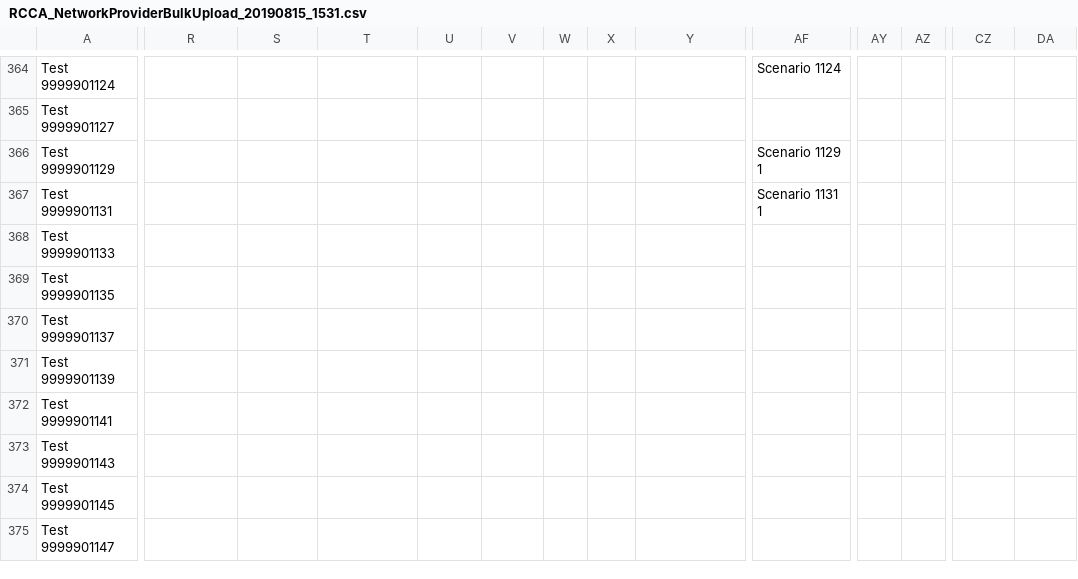
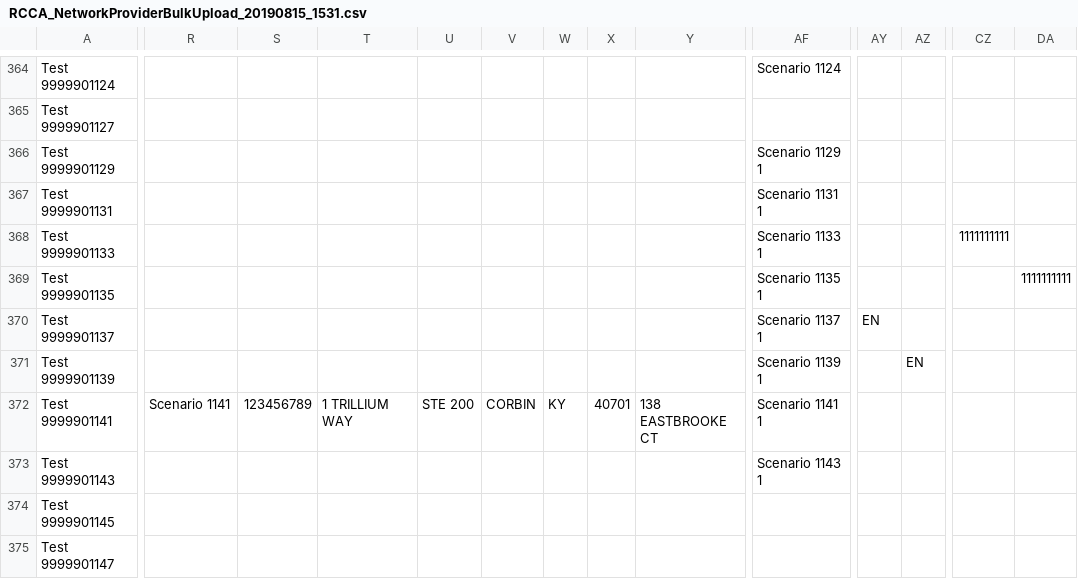
Before and after one commit to dseyfullin/Bulk_Upload_Automation, a CSV file: RCCA_NetworkProviderBulkUpload_20190815_1531.csv, drawn as a sheet; only a part is shown, gaps mark what is left out; the diff covers the shown part only; the diff names each change by its address in the sheet, - before the commit and + after, or states it on an @@ line.

Commit message:
Update RCCA_NetworkProviderBulkUpload_20190815_1531.csv

```diff
--- a/RCCA_NetworkProviderBulkUpload_20190815_1531.csv
+++ b/RCCA_NetworkProviderBulkUpload_20190815_1531.csv
-AF368: (empty)
+AF368: Scenario 1133 1
-CZ368: (empty)
+CZ368: 1111111111
-AF369: (empty)
+AF369: Scenario 1135 1
-DA369: (empty)
+DA369: 1111111111
-AF370: (empty)
+AF370: Scenario 1137 1
-AY370: (empty)
+AY370: EN
-AF371: (empty)
+AF371: Scenario 1139 1
-AZ371: (empty)
+AZ371: EN
-R372: (empty)
+R372: Scenario 1141
-S372: (empty)
+S372: 123456789
-T372: (empty)
+T372: 1 TRILLIUM WAY
-U372: (empty)
+U372: STE 200
-V372: (empty)
+V372: CORBIN
-W372: (empty)
+W372: KY
-X372: (empty)
+X372: 40701
-Y372: (empty)
+Y372: 138 EASTBROOKE CT
-AF372: (empty)
+AF372: Scenario 1141 1
-AF373: (empty)
+AF373: Scenario 1143 1
```
Also changed, not shown: 12 edited cells elsewhere in this file.
